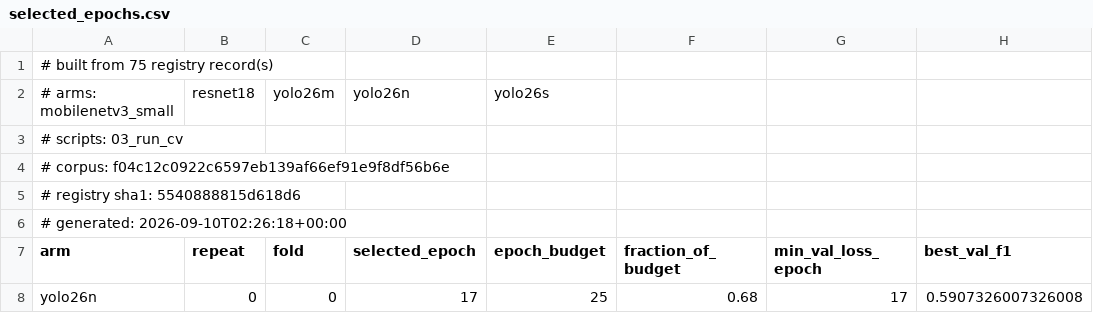
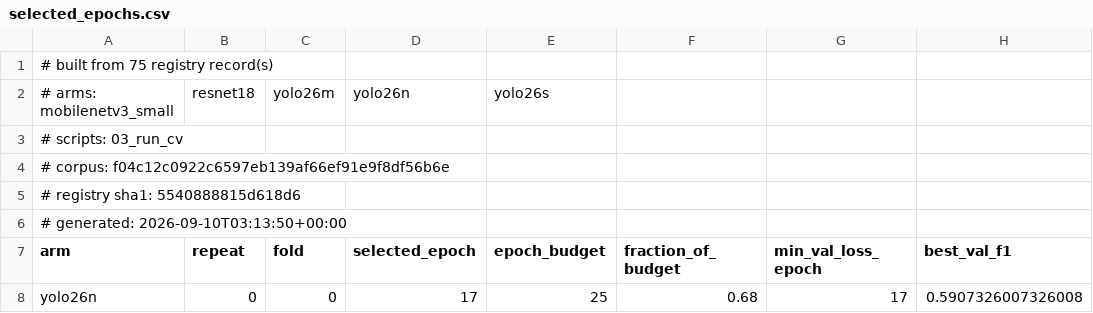
Before and after one commit to akiraraihaan/SRP-conditions-predict-using-ML, a CSV file: artifacts/selected_epochs.csv, drawn as a sheet; only a part is shown.

```diff
--- a/artifacts/selected_epochs.csv
+++ b/artifacts/selected_epochs.csv
@@ -5,3 +5,3 @@
 # registry sha1: 5540888815d618d6
-# generated: 2026-09-10T02:26:18+00:00
+# generated: 2026-09-10T03:13:50+00:00
 arm,repeat,fold,selected_epoch,epoch_budget,fraction_of_budget,min_val_loss_epoch,best_val_f1
```
Also changed, not shown: artifacts/paired_comparisons.csv, artifacts/pareto_status.csv, 29 other files.
